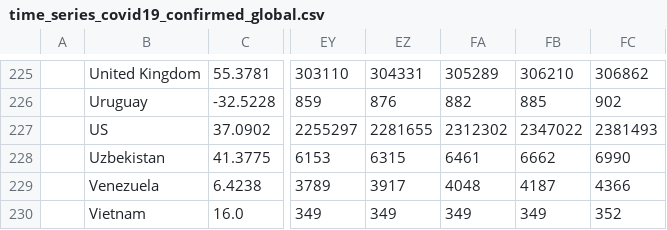
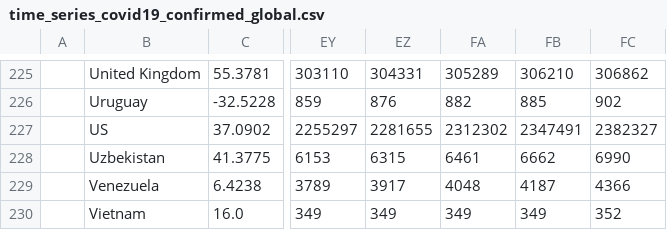
Before and after one commit to zmsp/coronavirus-json-api, a CSV file: v2/csse_covid_19_data/time_series_covid19_confirmed_global.csv, drawn as a sheet; only a part is shown, gaps mark what is left out; the diff names each change by its address in the sheet, - before the commit and + after, or states it on an @@ line.

```diff
--- a/v2/csse_covid_19_data/time_series_covid19_confirmed_global.csv
+++ b/v2/csse_covid_19_data/time_series_covid19_confirmed_global.csv
-FB227: 2347022
+FB227: 2347491
-FC227: 2381493
+FC227: 2382327
```
Also changed, not shown: v2/csse_covid_19_data/time_series_covid19_deaths_global.csv, 6 other files.
